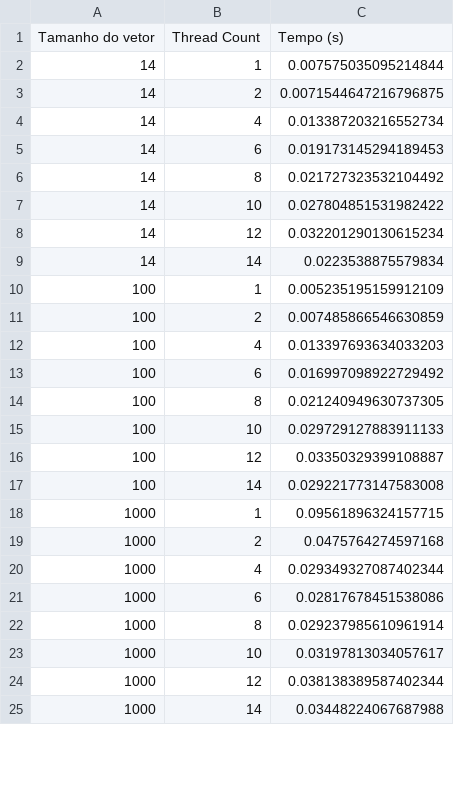
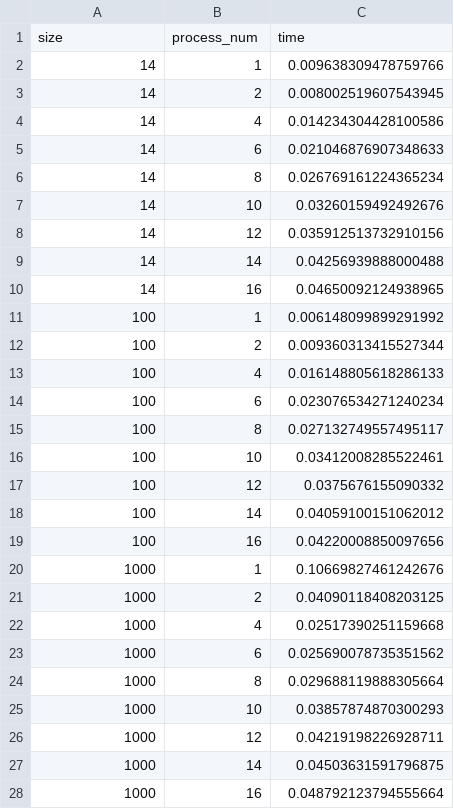
Before and after one commit to kampuzzle/Sistemas-Distribuidos, a CSV file: Lab01/data/results.csv, drawn as a sheet; only a part is shown; the diff covers the shown part only.

```diff
--- a/Lab01/data/results.csv
+++ b/Lab01/data/results.csv
@@ -1,25 +1,28 @@
-Tamanho do vetor,Thread Count,Tempo (s)
-14,1,0.007575035095214844
-14,2,0.0071544647216796875
-14,4,0.013387203216552734
-14,6,0.019173145294189453
-14,8,0.021727323532104492
-14,10,0.027804851531982422
-14,12,0.032201290130615234
-14,14,0.0223538875579834
-100,1,0.005235195159912109
-100,2,0.007485866546630859
-100,4,0.013397693634033203
-100,6,0.016997098922729492
-100,8,0.021240949630737305
-100,10,0.029729127883911133
-100,12,0.03350329399108887
-100,14,0.029221773147583008
-1000,1,0.09561896324157715
-1000,2,0.0475764274597168
-1000,4,0.029349327087402344
-1000,6,0.02817678451538086
-1000,8,0.029237985610961914
-1000,10,0.03197813034057617
-1000,12,0.038138389587402344
-1000,14,0.03448224067687988
+size,process_num,time
+14,1,0.009638309478759766
+14,2,0.008002519607543945
+14,4,0.014234304428100586
+14,6,0.021046876907348633
+14,8,0.026769161224365234
+14,10,0.03260159492492676
+14,12,0.035912513732910156
+14,14,0.04256939888000488
+14,16,0.04650092124938965
+100,1,0.006148099899291992
+100,2,0.009360313415527344
+100,4,0.016148805618286133
+100,6,0.023076534271240234
+100,8,0.027132749557495117
+100,10,0.03412008285522461
+100,12,0.0375676155090332
+100,14,0.04059100151062012
+100,16,0.04220008850097656
+1000,1,0.10669827461242676
+1000,2,0.04090118408203125
+1000,4,0.02517390251159668
+1000,6,0.025690078735351562
+1000,8,0.029688119888305664
+1000,10,0.03857874870300293
+1000,12,0.04219198226928711
+1000,14,0.04503631591796875
+1000,16,0.048792123794555664
```
Also changed, not shown: 1 added row and 8 edited cells elsewhere in this file, Lab01/data/results_2.csv, 7 other files.
